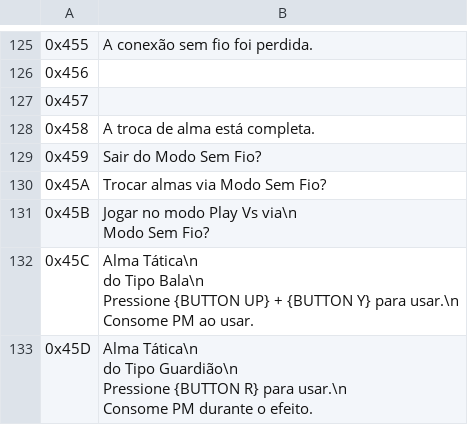
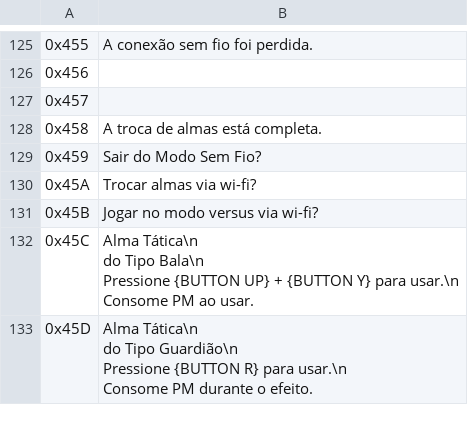
Before and after one commit to leomontenegro6/cdos-traducao-ptbr, a CSV file: Ferramentas/text_exports/dos/Menus.csv, drawn as a sheet; only a part is shown, gaps mark what is left out; ↵ is a line break in a cell; the diff names each change by its address in the sheet, - before the commit and + after, or states it on an @@ line.

Commit message:
Trocados gráficos "Comércio de Almas" para "Trocar Almas".

```diff
--- a/Ferramentas/text_exports/dos/Menus.csv
+++ b/Ferramentas/text_exports/dos/Menus.csv
-B128: A troca de alma está completa.
+B128: A troca de almas está completa.
-B130: Trocar almas via Modo Sem Fio?
+B130: Trocar almas via wi-fi?
-B131: Jogar no modo Play Vs via\n ↵ Modo Sem Fio?
+B131: Jogar no modo versus via wi-fi?
```
Also changed, not shown: 3 other files.
